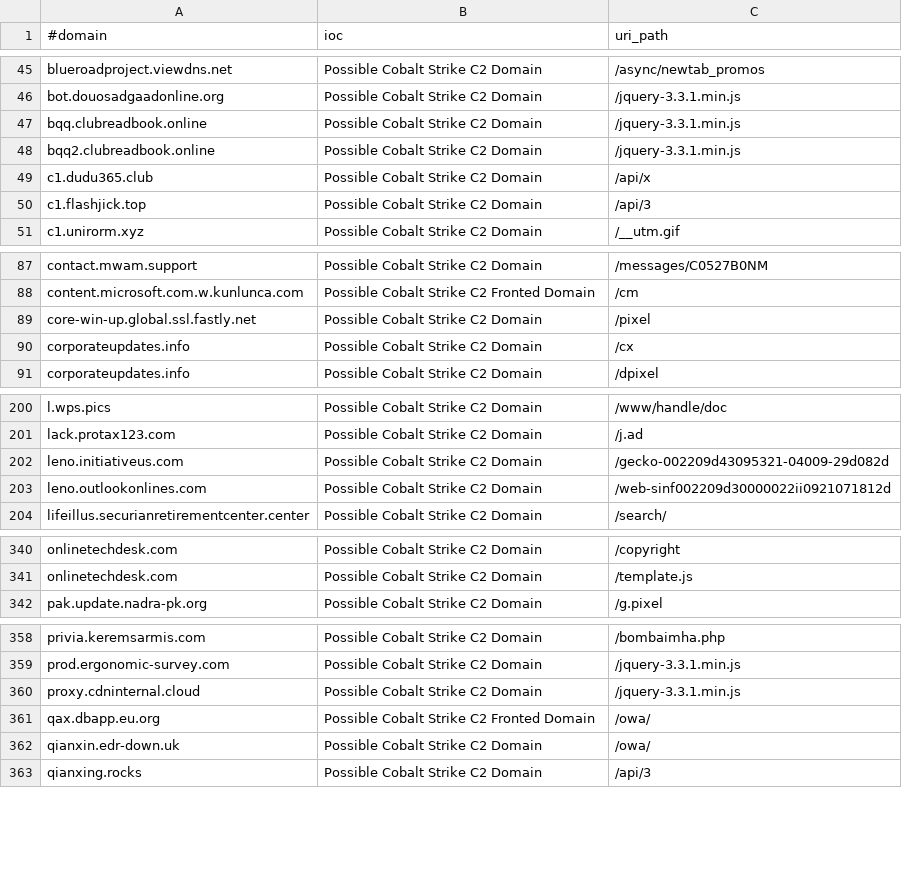
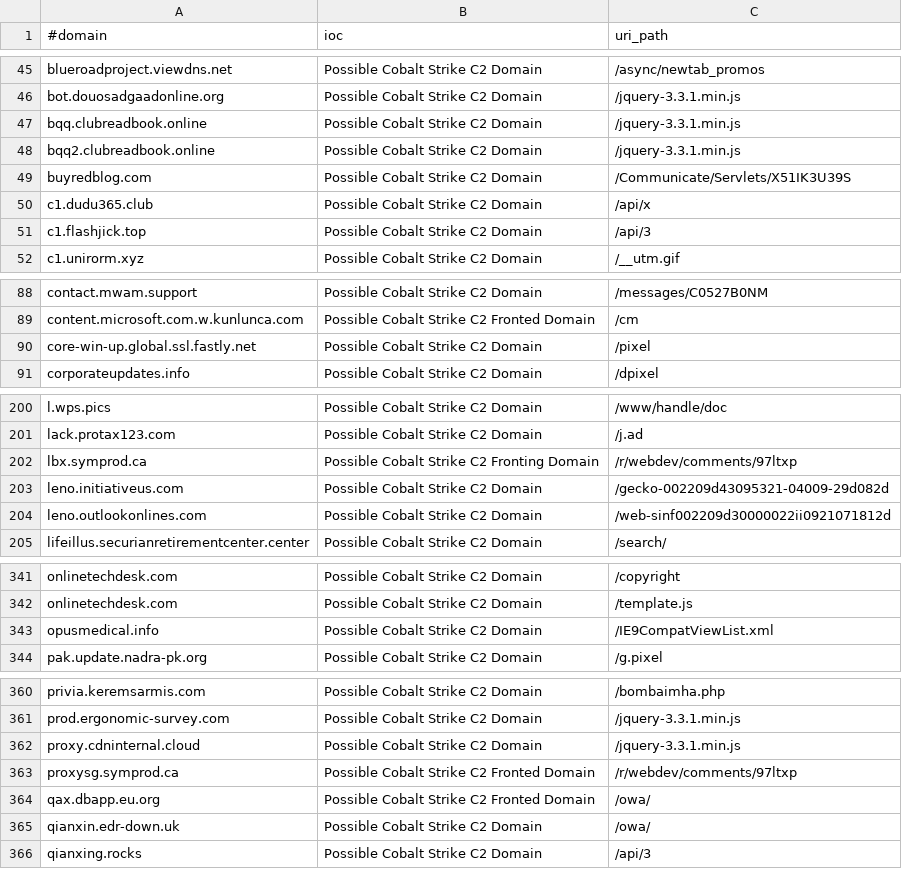
Before and after one commit to ElCapitanXSec/C2IntelFeeds, a CSV file: feeds/domainC2swithURL-30day-filter-abused.csv, drawn as a sheet; only a part is shown, gaps mark what is left out.

```diff
--- a/feeds/domainC2swithURL-30day-filter-abused.csv
+++ b/feeds/domainC2swithURL-30day-filter-abused.csv
@@ -48,2 +48,3 @@ bqq.clubreadbook.online,Possible Cobalt Strike C2 Domain,/jquery-3.3.1.min.js
 bqq2.clubreadbook.online,Possible Cobalt Strike C2 Domain,/jquery-3.3.1.min.js
+buyredblog.com,Possible Cobalt Strike C2 Domain,/Communicate/Servlets/X51IK3U39S
 c1.dudu365.club,Possible Cobalt Strike C2 Domain,/api/x
@@ -89,3 +90,2 @@ content.microsoft.com.w.kunlunca.com,Possible Cobalt Strike C2 Fronted Domain,/c
 core-win-up.global.ssl.fastly.net,Possible Cobalt Strike C2 Domain,/pixel
-corporateupdates.info,Possible Cobalt Strike C2 Domain,/cx
 corporateupdates.info,Possible Cobalt Strike C2 Domain,/dpixel
@@ -201,2 +201,3 @@ l.wps.pics,Possible Cobalt Strike C2 Domain,/www/handle/doc
 lack.protax123.com,Possible Cobalt Strike C2 Domain,/j.ad
+lbx.symprod.ca,Possible Cobalt Strike C2 Fronting Domain,/r/webdev/comments/97ltxp
 leno.initiativeus.com,Possible Cobalt Strike C2 Domain,/gecko-002209d43095321-04009-29d082d
@@ -341,2 +342,3 @@ onlinetechdesk.com,Possible Cobalt Strike C2 Domain,/copyright
 onlinetechdesk.com,Possible Cobalt Strike C2 Domain,/template.js
+opusmedical.info,Possible Cobalt Strike C2 Domain,/IE9CompatViewList.xml
 pak.update.nadra-pk.org,Possible Cobalt Strike C2 Domain,/g.pixel
@@ -360,2 +362,3 @@ prod.ergonomic-survey.com,Possible Cobalt Strike C2 Domain,/jquery-3.3.1.min.js
 proxy.cdninternal.cloud,Possible Cobalt Strike C2 Domain,/jquery-3.3.1.min.js
+proxysg.symprod.ca,Possible Cobalt Strike C2 Fronted Domain,/r/webdev/comments/97ltxp
 qax.dbapp.eu.org,Possible Cobalt Strike C2 Fronted Domain,/owa/
```
Also changed, not shown: feeds/domainC2swithURL-30day.csv, feeds/domainC2swithURLwithIP-30day-filter-abused.csv, 17 other files.
